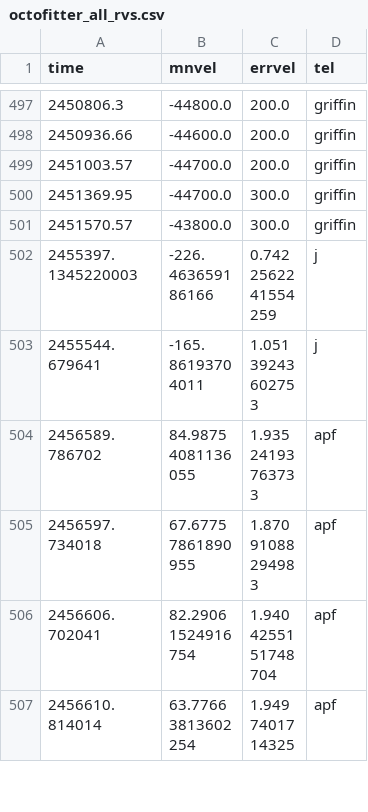
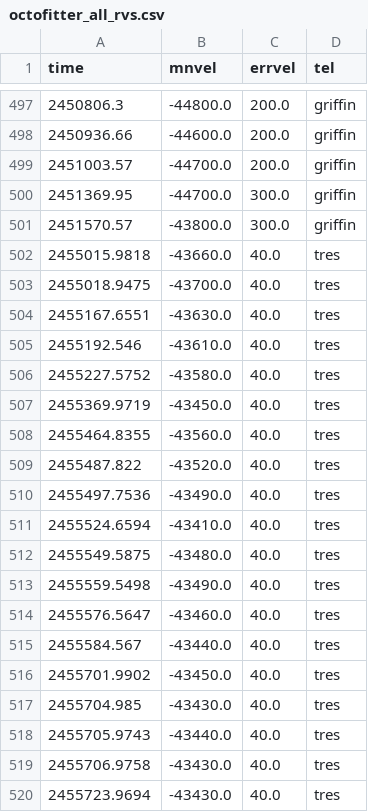
Before and after one commit to jvanzand/gamma_cep, a CSV file: data/octofitter_all_rvs.csv, drawn as a sheet; only a part is shown, gaps mark what is left out; the shorter side is filled out with more unchanged rows; the diff covers the shown part only.

Commit message:
Added Guillermo Torres TRES RVs to data_formatter.py

```diff
--- a/data/octofitter_all_rvs.csv
+++ b/data/octofitter_all_rvs.csv
@@ -501 +501,20 @@ time,mnvel,errvel,tel
 2451570.57,-43800.0,300.0,griffin
+2455015.9818,-43660.0,40.0,tres
+2455018.9475,-43700.0,40.0,tres
+2455167.6551,-43630.0,40.0,tres
+2455192.546,-43610.0,40.0,tres
+2455227.5752,-43580.0,40.0,tres
+2455369.9719,-43450.0,40.0,tres
+2455464.8355,-43560.0,40.0,tres
+2455487.822,-43520.0,40.0,tres
+2455497.7536,-43490.0,40.0,tres
+2455524.6594,-43410.0,40.0,tres
+2455549.5875,-43480.0,40.0,tres
+2455559.5498,-43490.0,40.0,tres
+2455576.5647,-43460.0,40.0,tres
+2455584.567,-43440.0,40.0,tres
+2455701.9902,-43450.0,40.0,tres
+2455704.985,-43430.0,40.0,tres
+2455705.9743,-43440.0,40.0,tres
+2455706.9758,-43430.0,40.0,tres
+2455723.9694,-43430.0,40.0,tres
```
Also changed, not shown: 21 added rows elsewhere in this file, 3 other files.
